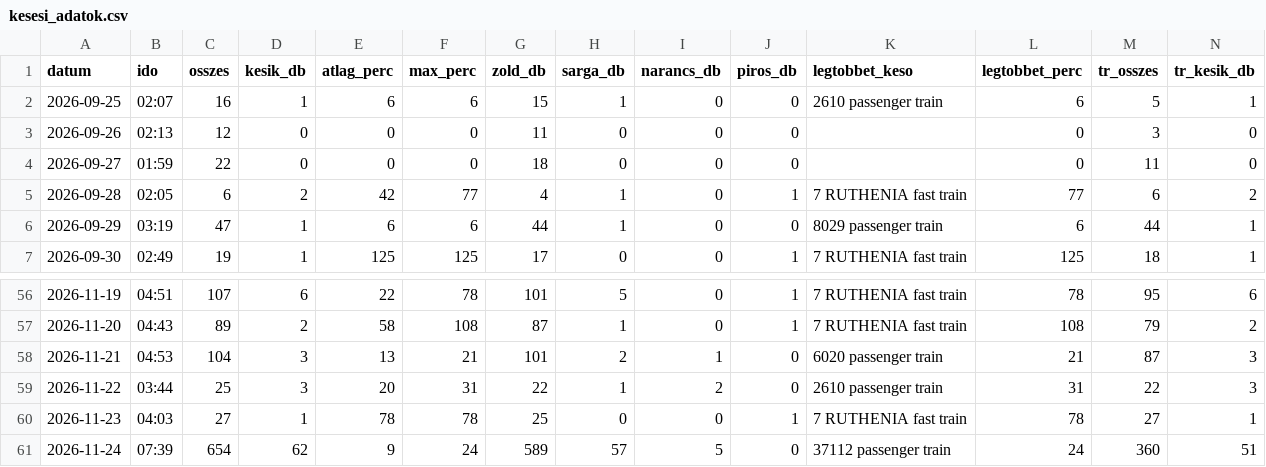
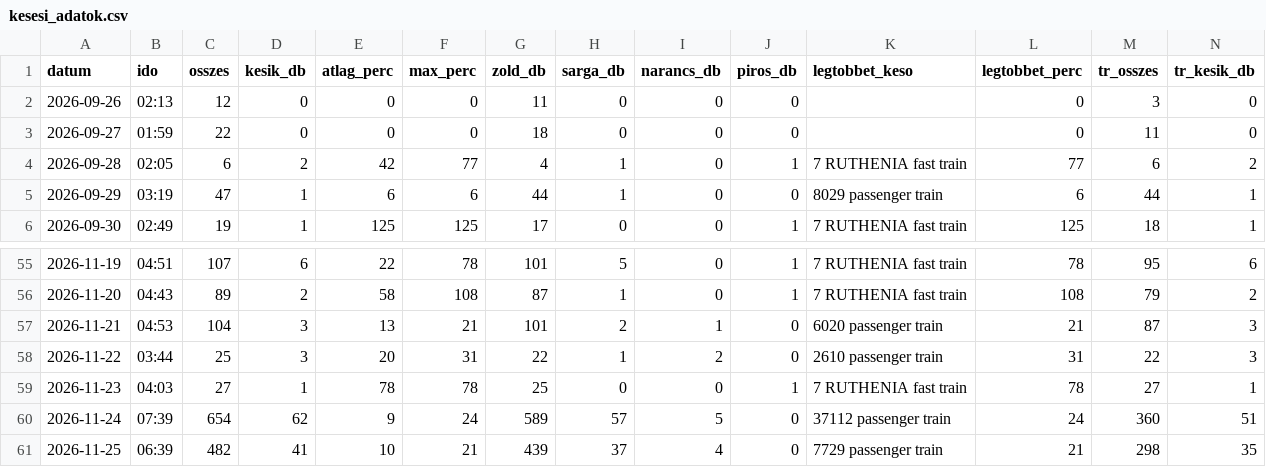
Before and after one commit to molnarzsoltphoto/abigel-stats, a CSV file: data/kesesi_adatok.csv, drawn as a sheet; only a part is shown, gaps mark what is left out; removed rows and columns are numbered as before the commit, all else as after; rows hold the shown columns only; the diff names each change by its address in the sheet, - before the commit and + after, or states it on an @@ line.

Commit message:
Napi késési adat – 2026-11-25

```diff
--- a/data/kesesi_adatok.csv
+++ b/data/kesesi_adatok.csv
-row 2: 2026-09-25 | 02:07 | 16 | 1 | 6 | 6 | 15 | 1 | 0 | 0 | 2610 passenger train | 6 | 5 | 1
+row 61: 2026-11-25 | 06:39 | 482 | 41 | 10 | 21 | 439 | 37 | 4 | 0 | 7729 passenger train | 21 | 298 | 35
```
